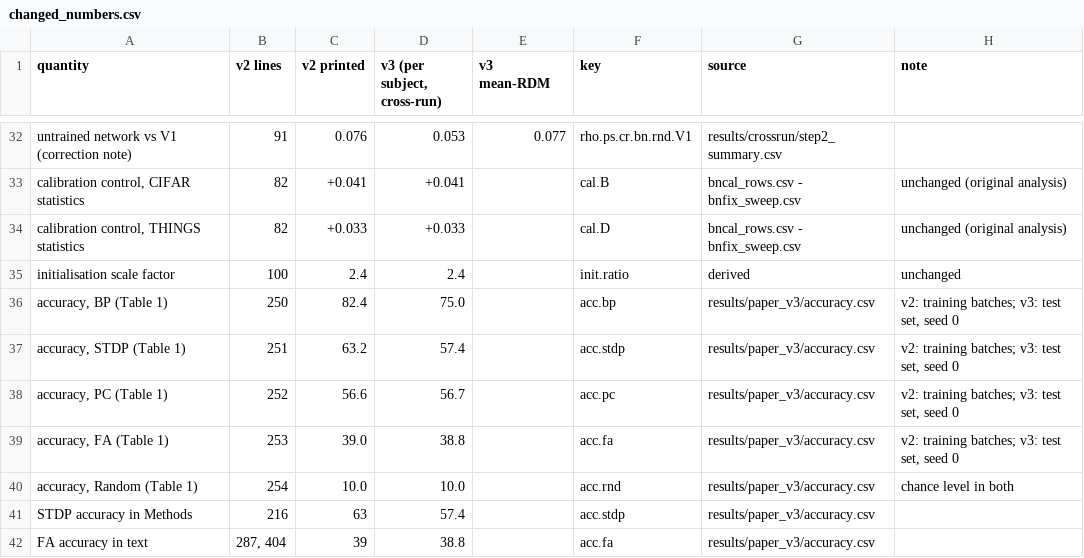
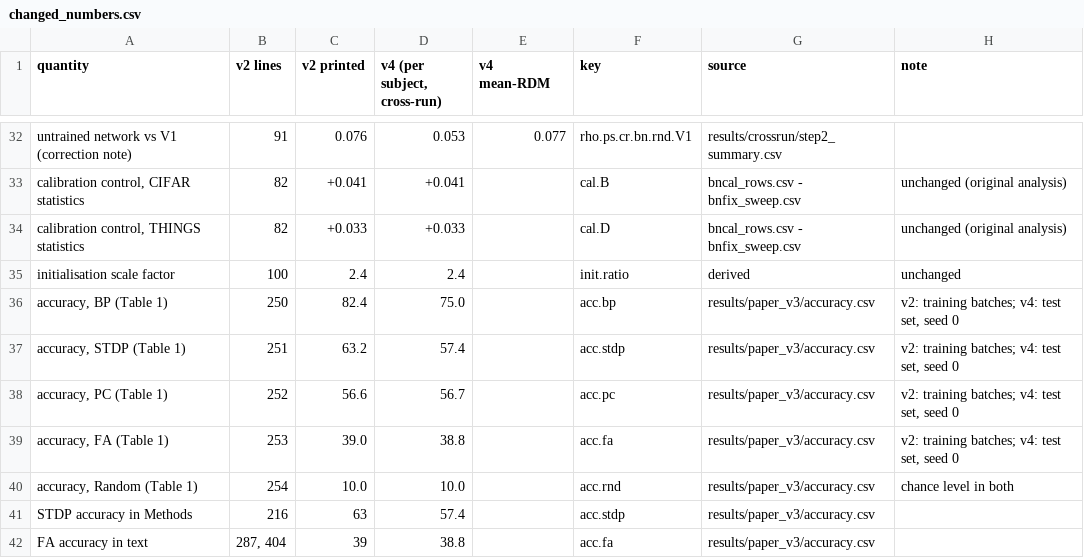
Before and after one commit to nilsleut/learning-rules-rsa, a CSV file: results/paper_v3/changed_numbers.csv, drawn as a sheet; only a part is shown, gaps mark what is left out; the diff names each change by its address in the sheet, - before the commit and + after, or states it on an @@ line.

Commit message:
v4: version naming, primary-family correction, README history note
Paper and pipeline from master: v4 naming, code link /tree/arxiv-v4, appendix table of BH/Holm corrections under 7 and 11 primary comparisons, ARXIV_COMMENT. README: section renamed v4; Git history starts 26 May 2026 (v1/v2 not reproducible as commits); paper/learning_rules_rsa_paper.pdf (arXiv v1) and the top-level programs/, results/, figures/ marked as superseded (kept: linked from earlier arXiv versions).

```diff
--- a/results/paper_v3/changed_numbers.csv
+++ b/results/paper_v3/changed_numbers.csv
-D1: v3 (per subject, cross-run)
+D1: v4 (per subject, cross-run)
-E1: v3 mean-RDM
+E1: v4 mean-RDM
-H36:H39 (note): v2: training batches; v3: test set, seed 0
+H36:H39 (note): v2: training batches; v4: test set, seed 0
```
Also changed, not shown: 18 other files.
